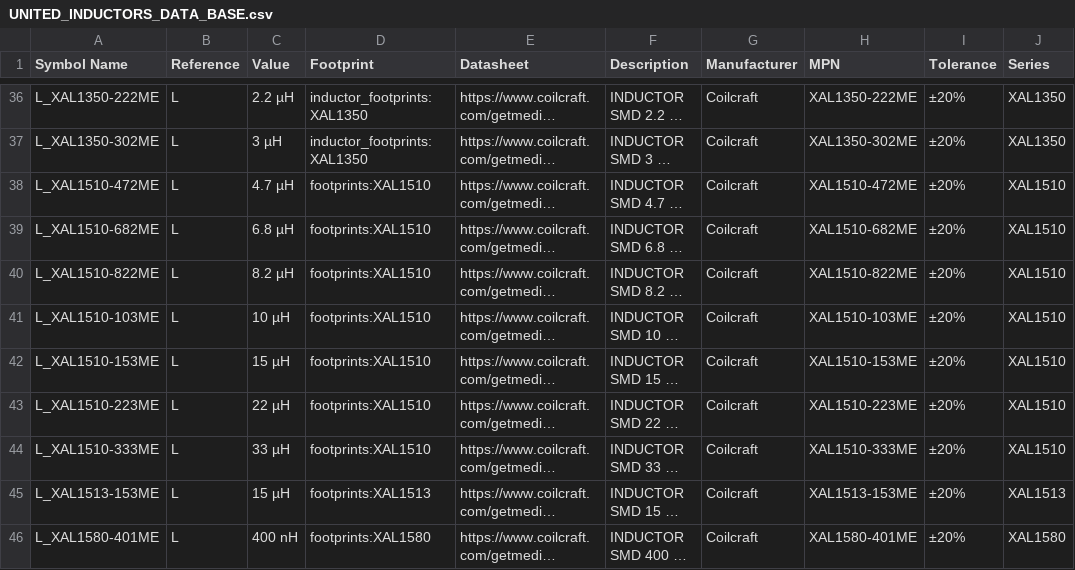
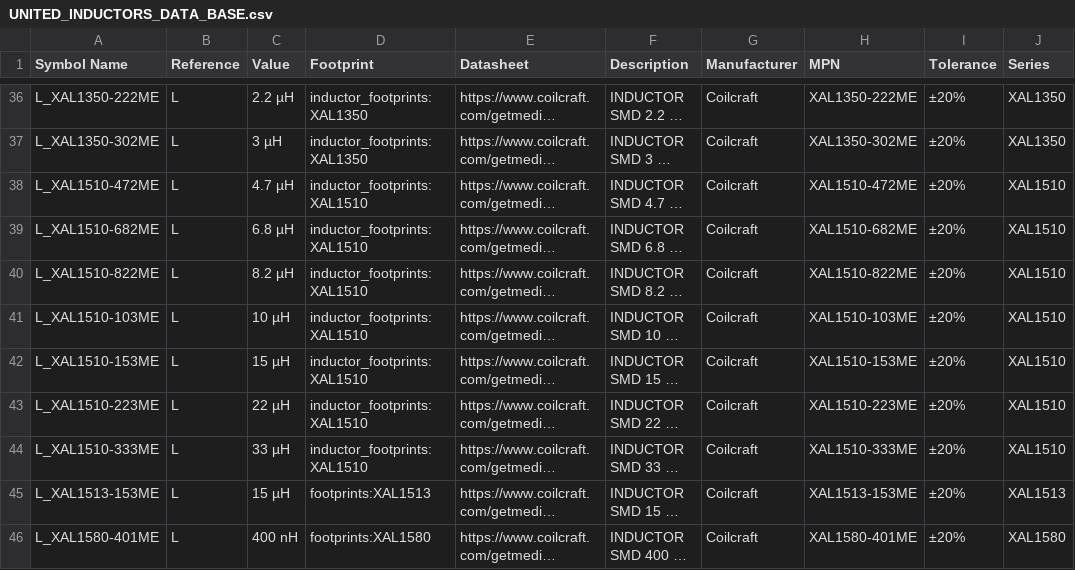
Before and after one commit to ionutms/KiCAD_Symbol_Generator, a CSV file: data/UNITED_INDUCTORS_DATA_BASE.csv, drawn as a sheet; only a part is shown, gaps mark what is left out; long unchanged cells end in …; the diff names each change by its address in the sheet, - before the commit and + after, or states it on an @@ line.

```diff
--- a/data/UNITED_INDUCTORS_DATA_BASE.csv
+++ b/data/UNITED_INDUCTORS_DATA_BASE.csv
-D38:D44 (Footprint): footprints:XAL1510
+D38:D44 (Footprint): inductor_footprints:XAL1510
```
Also changed, not shown: data/XAL1510_part_numbers.csv, 10 other files.
